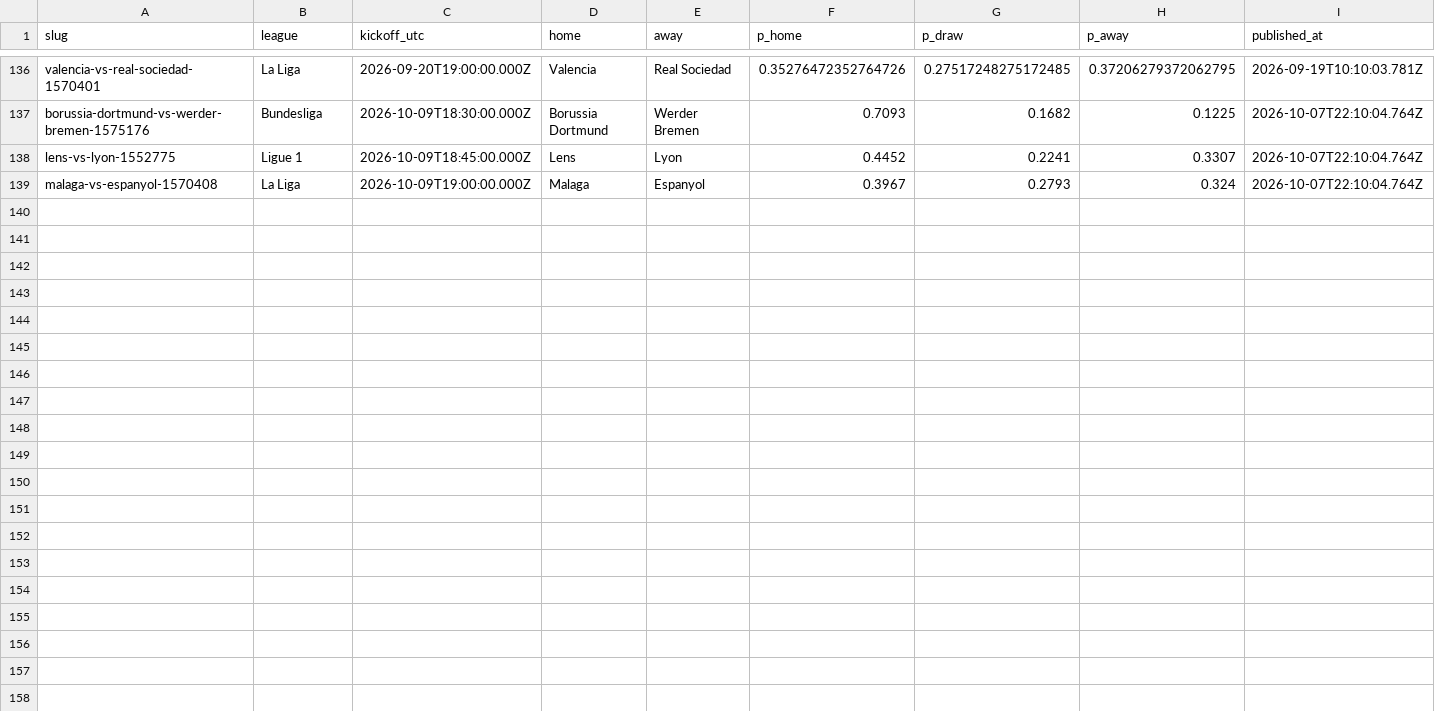
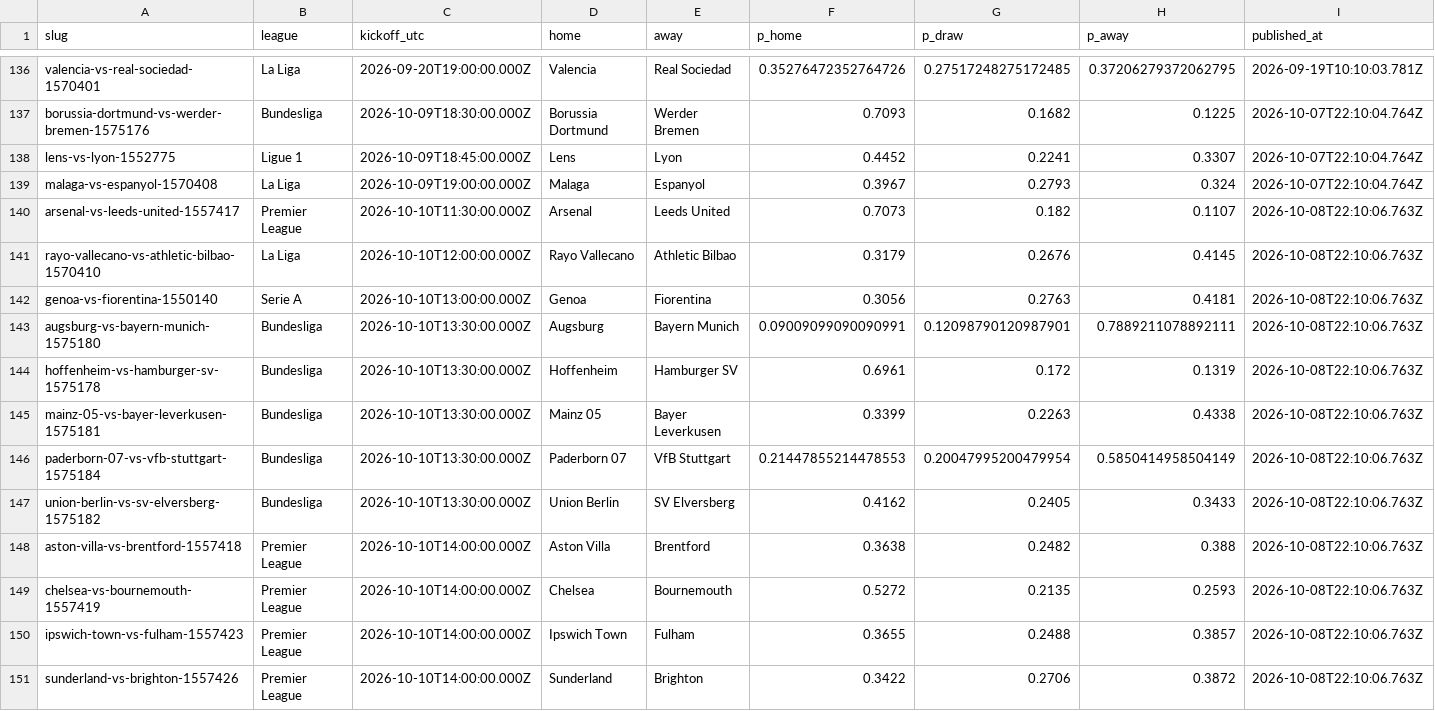
Before and after one commit to oddsflowai-team/clawsportbot-protocol, a CSV file: record/predictions.csv, drawn as a sheet; only a part is shown, gaps mark what is left out; rows hold the shown columns only; the diff names each change by its address in the sheet, - before the commit and + after, or states it on an @@ line.

Commit message:
record: sync 2026-10-08

```diff
--- a/record/predictions.csv
+++ b/record/predictions.csv
+row 140: arsenal-vs-leeds-united-1557417 | Premier League | 2026-10-10T11:30:00.000Z | Arsenal | Leeds United | 0.7073 | 0.182 | 0.1107 | 2026-10-08T22:10:06.763Z
+row 141: rayo-vallecano-vs-athletic-bilbao-1570410 | La Liga | 2026-10-10T12:00:00.000Z | Rayo Vallecano | Athletic Bilbao | 0.3179 | 0.2676 | 0.4145 | 2026-10-08T22:10:06.763Z
+row 142: genoa-vs-fiorentina-1550140 | Serie A | 2026-10-10T13:00:00.000Z | Genoa | Fiorentina | 0.3056 | 0.2763 | 0.4181 | 2026-10-08T22:10:06.763Z
+row 143: augsburg-vs-bayern-munich-1575180 | Bundesliga | 2026-10-10T13:30:00.000Z | Augsburg | Bayern Munich | 0.09009099090090991 | 0.12098790120987901 | 0.7889211078892111 | 2026-10-08T22:10:06.763Z
+row 144: hoffenheim-vs-hamburger-sv-1575178 | Bundesliga | 2026-10-10T13:30:00.000Z | Hoffenheim | Hamburger SV | 0.6961 | 0.172 | 0.1319 | 2026-10-08T22:10:06.763Z
+row 145: mainz-05-vs-bayer-leverkusen-1575181 | Bundesliga | 2026-10-10T13:30:00.000Z | Mainz 05 | Bayer Leverkusen | 0.3399 | 0.2263 | 0.4338 | 2026-10-08T22:10:06.763Z
+row 146: paderborn-07-vs-vfb-stuttgart-1575184 | Bundesliga | 2026-10-10T13:30:00.000Z | Paderborn 07 | VfB Stuttgart | 0.21447855214478553 | 0.20047995200479954 | 0.5850414958504149 | 2026-10-08T22:10:06.763Z
+row 147: union-berlin-vs-sv-elversberg-1575182 | Bundesliga | 2026-10-10T13:30:00.000Z | Union Berlin | SV Elversberg | 0.4162 | 0.2405 | 0.3433 | 2026-10-08T22:10:06.763Z
+row 148: aston-villa-vs-brentford-1557418 | Premier League | 2026-10-10T14:00:00.000Z | Aston Villa | Brentford | 0.3638 | 0.2482 | 0.388 | 2026-10-08T22:10:06.763Z
+row 149: chelsea-vs-bournemouth-1557419 | Premier League | 2026-10-10T14:00:00.000Z | Chelsea | Bournemouth | 0.5272 | 0.2135 | 0.2593 | 2026-10-08T22:10:06.763Z
+row 150: ipswich-town-vs-fulham-1557423 | Premier League | 2026-10-10T14:00:00.000Z | Ipswich Town | Fulham | 0.3655 | 0.2488 | 0.3857 | 2026-10-08T22:10:06.763Z
+row 151: sunderland-vs-brighton-1557426 | Premier League | 2026-10-10T14:00:00.000Z | Sunderland | Brighton | 0.3422 | 0.2706 | 0.3872 | 2026-10-08T22:10:06.763Z
```
Also changed, not shown: 13 other files.
